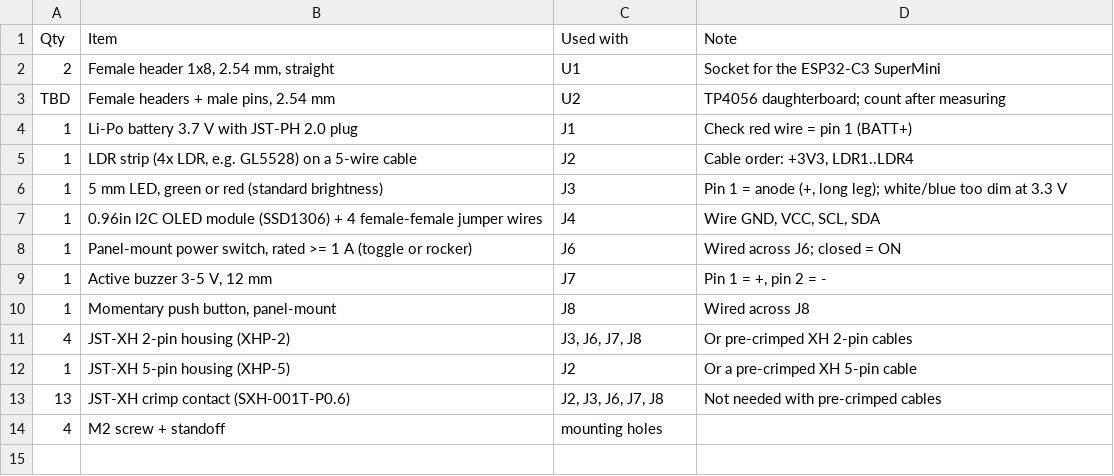
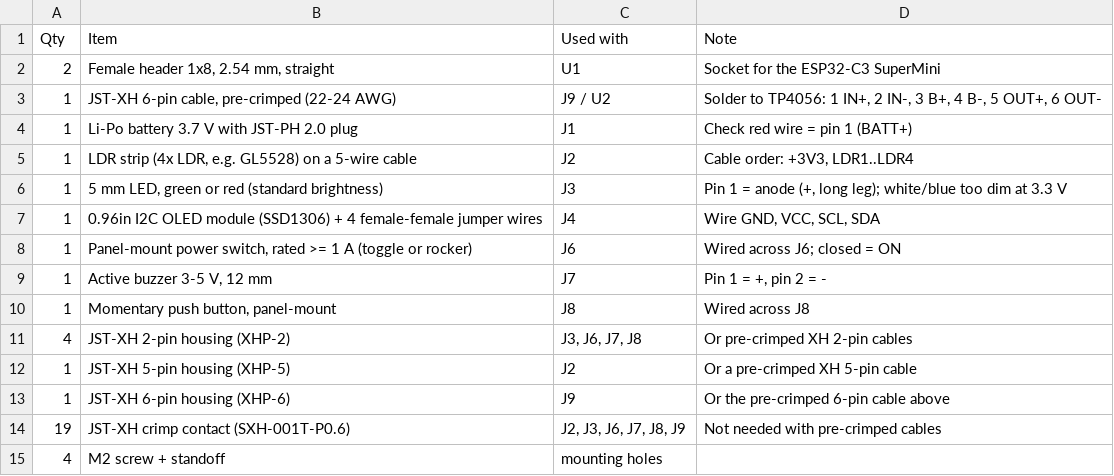
Before and after one commit to Balvinder123x/ivflow-pcb, a CSV file: ivflow/bom/ivflow_offboard.csv, drawn as a sheet.

```diff
--- a/ivflow/bom/ivflow_offboard.csv
+++ b/ivflow/bom/ivflow_offboard.csv
@@ -2,3 +2,3 @@ Qty,Item,Used with,Note
 2,"Female header 1x8, 2.54 mm, straight",U1,Socket for the ESP32-C3 SuperMini
-TBD,"Female headers + male pins, 2.54 mm",U2,TP4056 daughterboard; count after measuring
+1,"JST-XH 6-pin cable, pre-crimped (22-24 AWG)",J9 / U2,"Solder to TP4056: 1 IN+, 2 IN-, 3 B+, 4 B-, 5 OUT+, 6 OUT-"
 1,Li-Po battery 3.7 V with JST-PH 2.0 plug,J1,Check red wire = pin 1 (BATT+)
@@ -12,3 +12,4 @@ TBD,"Female headers + male pins, 2.54 mm",U2,TP4056 daughterboard; count after m
 1,JST-XH 5-pin housing (XHP-5),J2,Or a pre-crimped XH 5-pin cable
-13,JST-XH crimp contact (SXH-001T-P0.6),"J2, J3, J6, J7, J8",Not needed with pre-crimped cables
+1,JST-XH 6-pin housing (XHP-6),J9,Or the pre-crimped 6-pin cable above
+19,JST-XH crimp contact (SXH-001T-P0.6),"J2, J3, J6, J7, J8, J9",Not needed with pre-crimped cables
 4,M2 screw + standoff,mounting holes,
```
Also changed, not shown: ivflow/bom/ivflow_bom.csv, 12 other files.
